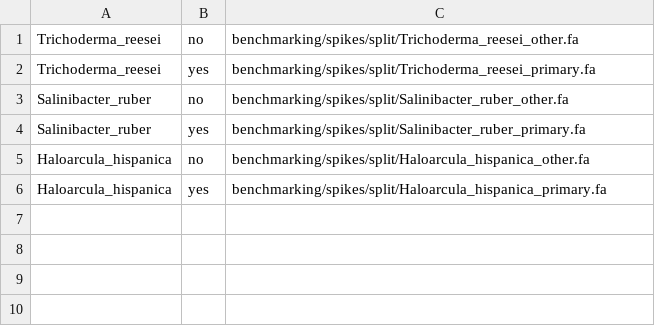
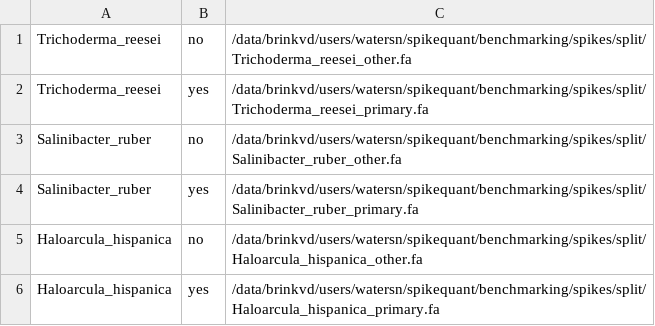
Before and after one commit to mskcc-microbiome/spikequant, a CSV file: benchmarking/manifests/split.csv, drawn as a sheet.

```diff
--- a/benchmarking/manifests/split.csv
+++ b/benchmarking/manifests/split.csv
@@ -1,6 +1,6 @@
-Trichoderma_reesei,no,benchmarking/spikes/split/Trichoderma_reesei_other.fa
-Trichoderma_reesei,yes,benchmarking/spikes/split/Trichoderma_reesei_primary.fa
-Salinibacter_ruber,no,benchmarking/spikes/split/Salinibacter_ruber_other.fa
-Salinibacter_ruber,yes,benchmarking/spikes/split/Salinibacter_ruber_primary.fa
-Haloarcula_hispanica,no,benchmarking/spikes/split/Haloarcula_hispanica_other.fa
-Haloarcula_hispanica,yes,benchmarking/spikes/split/Haloarcula_hispanica_primary.fa
+Trichoderma_reesei,no,/data/brinkvd/users/watersn/spikequant/benchmarking/spikes/split/Trichoderma_reesei_other.fa
+Trichoderma_reesei,yes,/data/brinkvd/users/watersn/spikequant/benchmarking/spikes/split/Trichoderma_reesei_primary.fa
+Salinibacter_ruber,no,/data/brinkvd/users/watersn/spikequant/benchmarking/spikes/split/Salinibacter_ruber_other.fa
+Salinibacter_ruber,yes,/data/brinkvd/users/watersn/spikequant/benchmarking/spikes/split/Salinibacter_ruber_primary.fa
+Haloarcula_hispanica,no,/data/brinkvd/users/watersn/spikequant/benchmarking/spikes/split/Haloarcula_hispanica_other.fa
+Haloarcula_hispanica,yes,/data/brinkvd/users/watersn/spikequant/benchmarking/spikes/split/Haloarcula_hispanica_primary.fa
```
Also changed, not shown: benchmarking/manifests/rrnamasked.csv, 3 other files.
